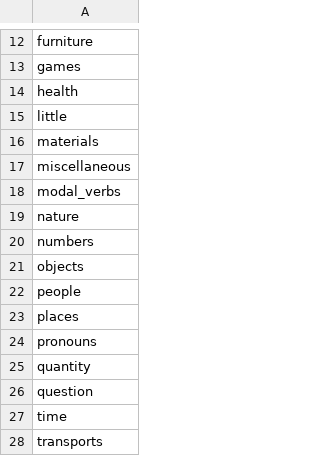
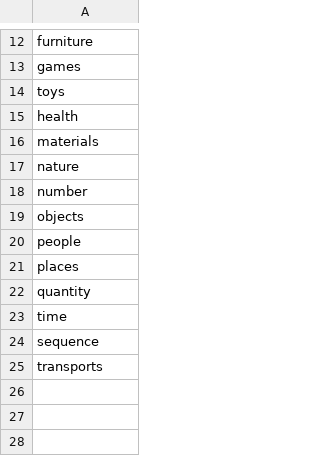
Before and after one commit to MWTA/data_science, a CSV file: classification/similarity-sentence-word/in/categories.csv, drawn as a sheet; only a part is shown, gaps mark what is left out.

```diff
--- a/classification/similarity-sentence-word/in/categories.csv
+++ b/classification/similarity-sentence-word/in/categories.csv
@@ -13,9 +13,7 @@ furniture
 games
+toys
 health
-little
 materials
-miscellaneous
-modal_verbs
 nature
-numbers
+number
 objects
@@ -23,6 +21,5 @@ people
 places
-pronouns
 quantity
-question
 time
+sequence
 transports
```
Also changed, not shown: 36 other files.
